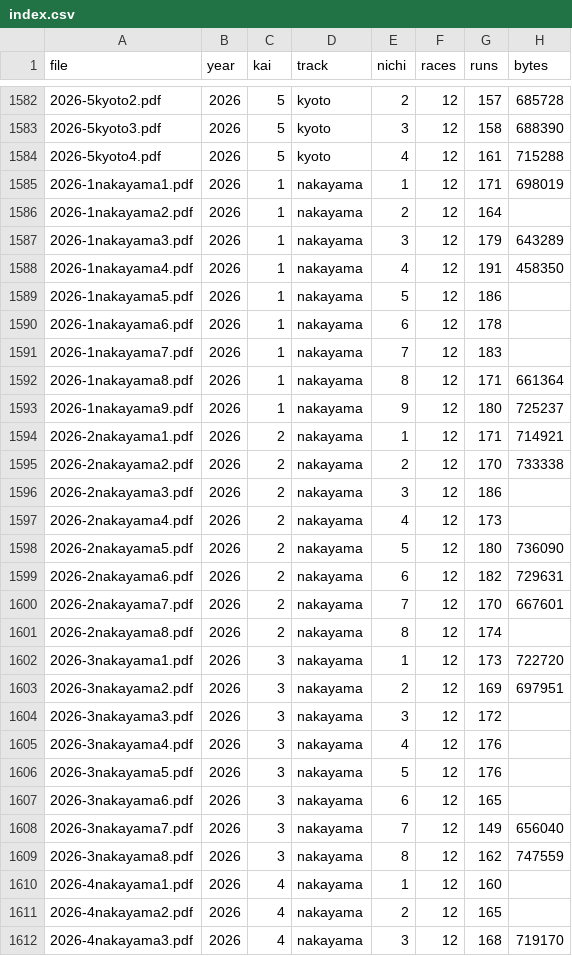
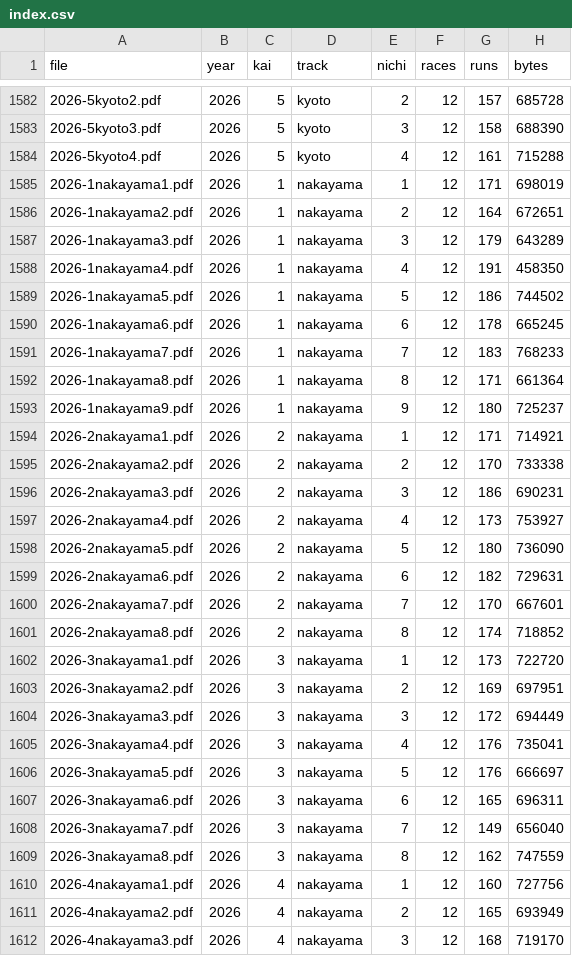
Before and after one commit to otakuan-pixel/jra2, a CSV file: data/results/index.csv, drawn as a sheet; only a part is shown, gaps mark what is left out; the diff covers the shown part only.

```diff
--- a/data/results/index.csv
+++ b/data/results/index.csv
@@ -1585,8 +1585,8 @@ file,year,kai,track,nichi,races,runs,bytes
 2026-1nakayama1.pdf,2026,1,nakayama,1,12,171,698019
-2026-1nakayama2.pdf,2026,1,nakayama,2,12,164,
+2026-1nakayama2.pdf,2026,1,nakayama,2,12,164,672651
 2026-1nakayama3.pdf,2026,1,nakayama,3,12,179,643289
 2026-1nakayama4.pdf,2026,1,nakayama,4,12,191,458350
-2026-1nakayama5.pdf,2026,1,nakayama,5,12,186,
-2026-1nakayama6.pdf,2026,1,nakayama,6,12,178,
-2026-1nakayama7.pdf,2026,1,nakayama,7,12,183,
+2026-1nakayama5.pdf,2026,1,nakayama,5,12,186,744502
+2026-1nakayama6.pdf,2026,1,nakayama,6,12,178,665245
+2026-1nakayama7.pdf,2026,1,nakayama,7,12,183,768233
 2026-1nakayama8.pdf,2026,1,nakayama,8,12,171,661364
@@ -1595,4 +1595,4 @@ file,year,kai,track,nichi,races,runs,bytes
 2026-2nakayama2.pdf,2026,2,nakayama,2,12,170,733338
-2026-2nakayama3.pdf,2026,2,nakayama,3,12,186,
-2026-2nakayama4.pdf,2026,2,nakayama,4,12,173,
+2026-2nakayama3.pdf,2026,2,nakayama,3,12,186,690231
+2026-2nakayama4.pdf,2026,2,nakayama,4,12,173,753927
 2026-2nakayama5.pdf,2026,2,nakayama,5,12,180,736090
@@ -1600,13 +1600,13 @@ file,year,kai,track,nichi,races,runs,bytes
 2026-2nakayama7.pdf,2026,2,nakayama,7,12,170,667601
-2026-2nakayama8.pdf,2026,2,nakayama,8,12,174,
+2026-2nakayama8.pdf,2026,2,nakayama,8,12,174,718852
 2026-3nakayama1.pdf,2026,3,nakayama,1,12,173,722720
 2026-3nakayama2.pdf,2026,3,nakayama,2,12,169,697951
-2026-3nakayama3.pdf,2026,3,nakayama,3,12,172,
-2026-3nakayama4.pdf,2026,3,nakayama,4,12,176,
-2026-3nakayama5.pdf,2026,3,nakayama,5,12,176,
-2026-3nakayama6.pdf,2026,3,nakayama,6,12,165,
+2026-3nakayama3.pdf,2026,3,nakayama,3,12,172,694449
+2026-3nakayama4.pdf,2026,3,nakayama,4,12,176,735041
+2026-3nakayama5.pdf,2026,3,nakayama,5,12,176,666697
+2026-3nakayama6.pdf,2026,3,nakayama,6,12,165,696311
 2026-3nakayama7.pdf,2026,3,nakayama,7,12,149,656040
 2026-3nakayama8.pdf,2026,3,nakayama,8,12,162,747559
-2026-4nakayama1.pdf,2026,4,nakayama,1,12,160,
-2026-4nakayama2.pdf,2026,4,nakayama,2,12,165,
+2026-4nakayama1.pdf,2026,4,nakayama,1,12,160,727756
+2026-4nakayama2.pdf,2026,4,nakayama,2,12,165,693949
 2026-4nakayama3.pdf,2026,4,nakayama,3,12,168,719170
```
Also changed, not shown: 64 edited cells elsewhere in this file, 13 other files.
